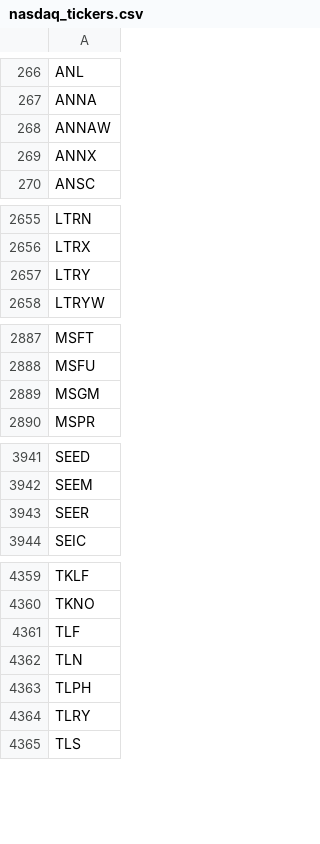
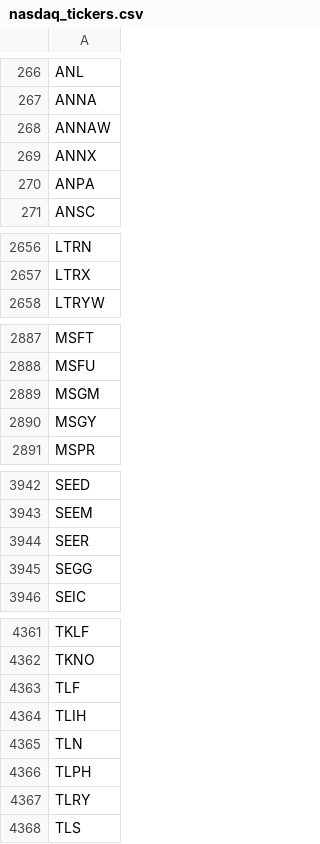
Before and after one commit to cmmds1982/nasdaq-tickers-fetcher, a CSV file: nasdaq_tickers.csv, drawn as a sheet; only a part is shown, gaps mark what is left out; removed rows and columns are numbered as before the commit, all else as after; the diff covers the shown part only; the diff names each change by its address in the sheet, - before the commit and + after, or states it on an @@ line.

```diff
--- a/nasdaq_tickers.csv
+++ b/nasdaq_tickers.csv
+row 270: ANPA
-row 2657: LTRY
+row 2890: MSGY
+row 3945: SEGG
+row 4364: TLIH
```
Also changed, not shown: 1 removed row and 1 edited cell elsewhere in this file.
